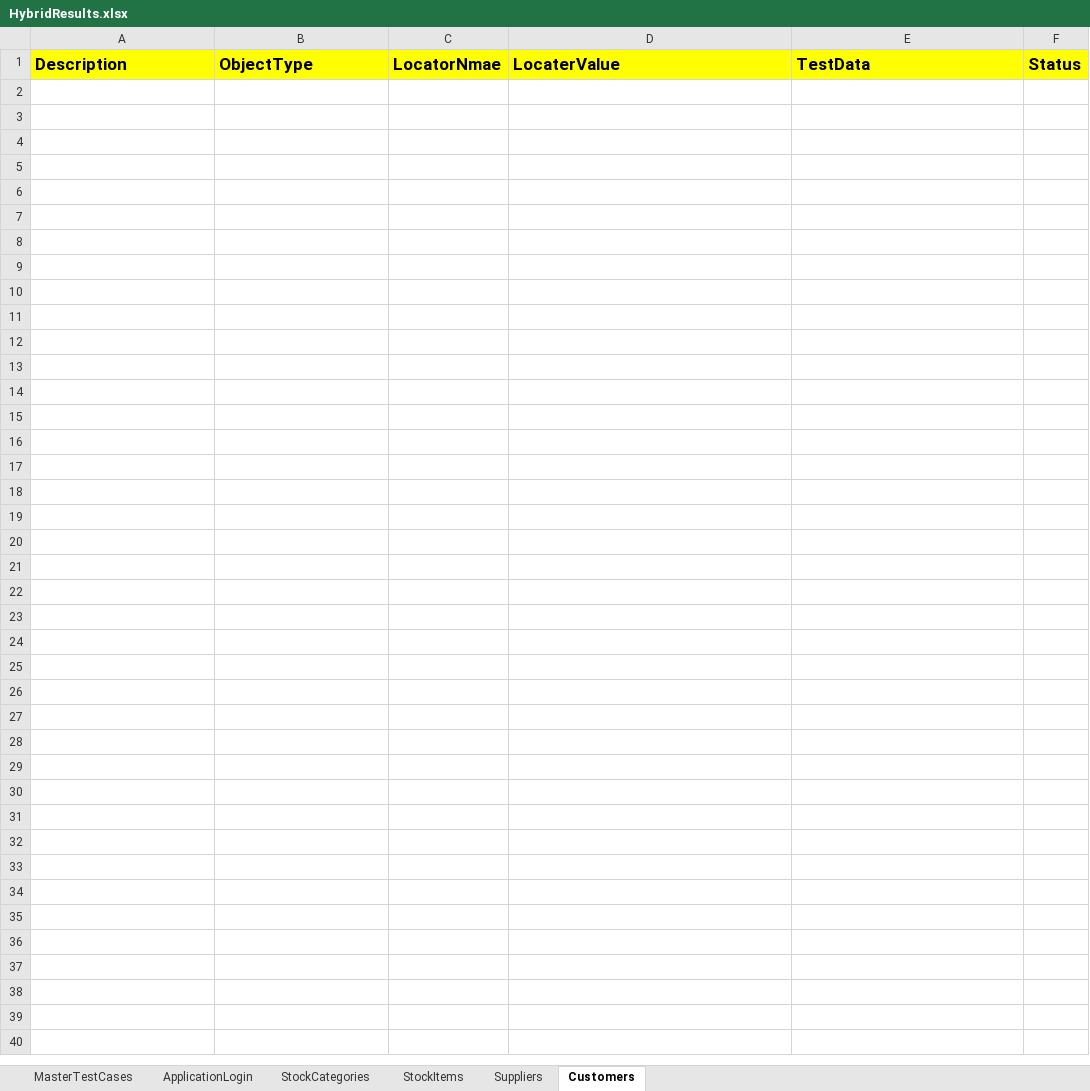
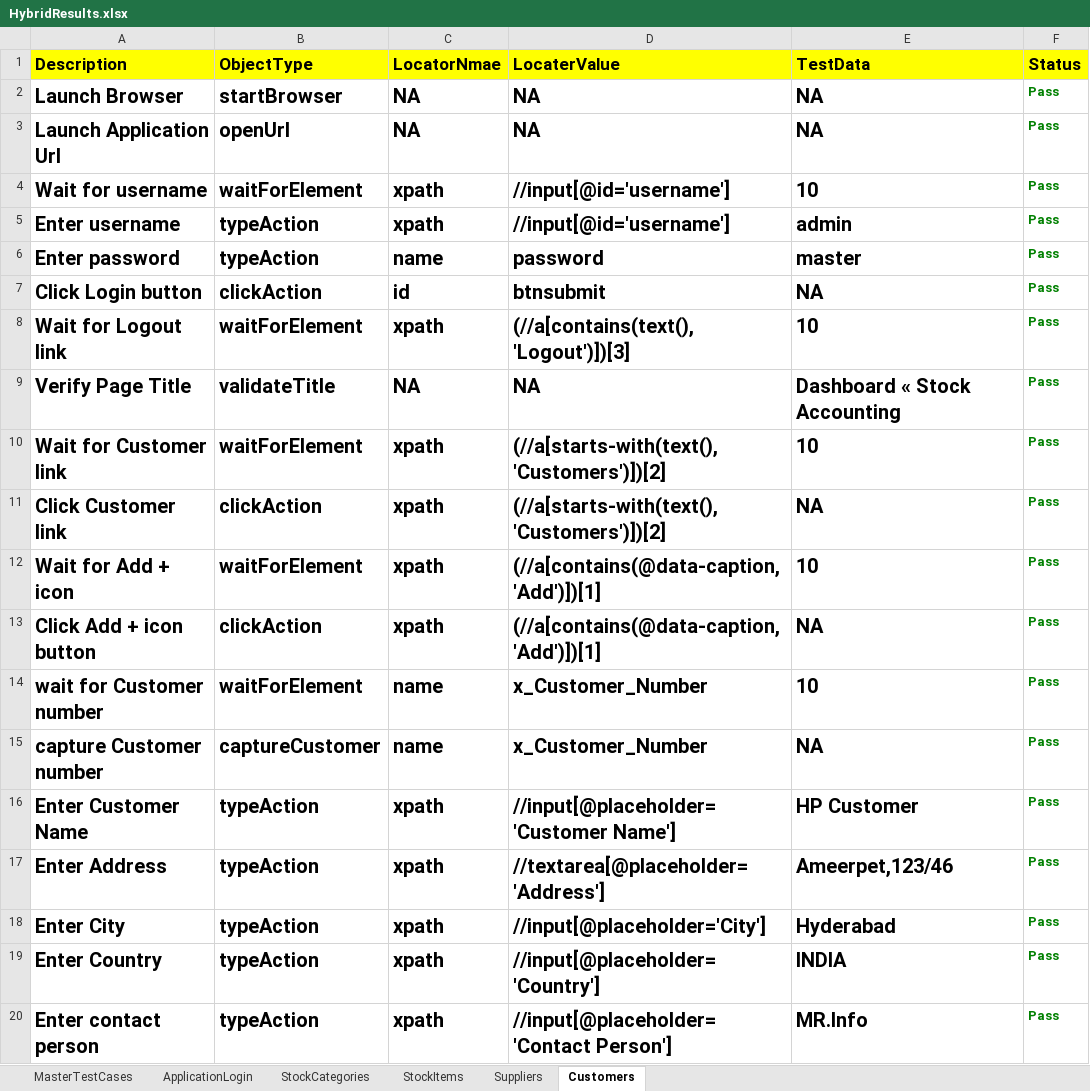
Before and after one commit to Saquib0313/Hybrid_FrameWork, an Excel workbook: Fileoutput/HybridResults.xlsx, sheet Customers, drawn as a sheet; only a part is shown; values as stored, in another font and other column widths than the file's, no borders; the diff covers the shown part only; the diff names each change by its address in the sheet, - before the commit and + after, or states it on an @@ line.

Commit message:
Added with Capture folder data

```diff
--- a/Fileoutput/HybridResults.xlsx (sheet Customers)
+++ b/Fileoutput/HybridResults.xlsx (sheet Customers)
+row 2: Launch Browser | startBrowser | NA | NA | NA | Pass
+row 3: Launch Application Url | openUrl | NA | NA | NA | Pass
+row 4: Wait for username | waitForElement | xpath | //input[@id='username'] | 10 | Pass
+row 5: Enter username | typeAction | xpath | //input[@id='username'] | admin | Pass
+row 6: Enter password | typeAction | name | password | master | Pass
+row 7: Click Login button | clickAction | id | btnsubmit | NA | Pass
+row 8: Wait for Logout link | waitForElement | xpath | (//a[contains(text(),'Logout')])[3] | 10 | Pass
+row 9: Verify Page Title | validateTitle | NA | NA | Dashboard « Stock Accounting | Pass
+row 10: Wait for Customer link | waitForElement | xpath | (//a[starts-with(text(),'Customers')])[2] | 10 | Pass
+row 11: Click Customer link | clickAction | xpath | (//a[starts-with(text(),'Customers')])[2] | NA | Pass
+row 12: Wait for Add + icon | waitForElement | xpath | (//a[contains(@data-caption,'Add')])[1] | 10 | Pass
+row 13: Click Add + icon button | clickAction | xpath | (//a[contains(@data-caption,'Add')])[1] | NA | Pass
+row 14: wait for Customer number | waitForElement | name | x_Customer_Number | 10 | Pass
+row 15: capture Customer number | captureCustomer | name | x_Customer_Number | NA | Pass
+row 16: Enter Customer Name | typeAction | xpath | //input[@placeholder='Customer Name'] | HP Customer | Pass
+row 17: Enter Address | typeAction | xpath | //textarea[@placeholder='Address'] | Ameerpet,123/46 | Pass
+row 18: Enter City | typeAction | xpath | //input[@placeholder='City'] | Hyderabad | Pass
+row 19: Enter Country | typeAction | xpath | //input[@placeholder='Country'] | INDIA | Pass
+row 20: Enter contact person | typeAction | xpath | //input[@placeholder='Contact Person'] | MR.Info | Pass
```
Also changed, not shown: 12 added rows elsewhere in this sheet, sheet Suppliers, sheet StockItems, sheet StockCategories, sheet ApplicationLogin, sheet MasterTestCases, FileInput/DataEngine.xlsx, 15 other files.
